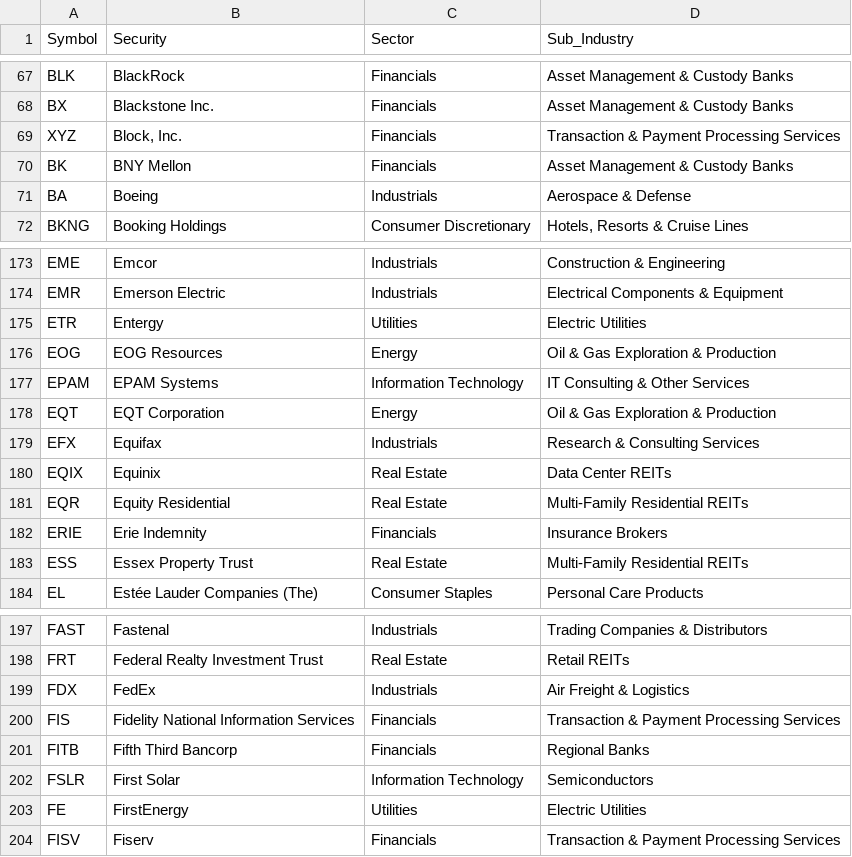
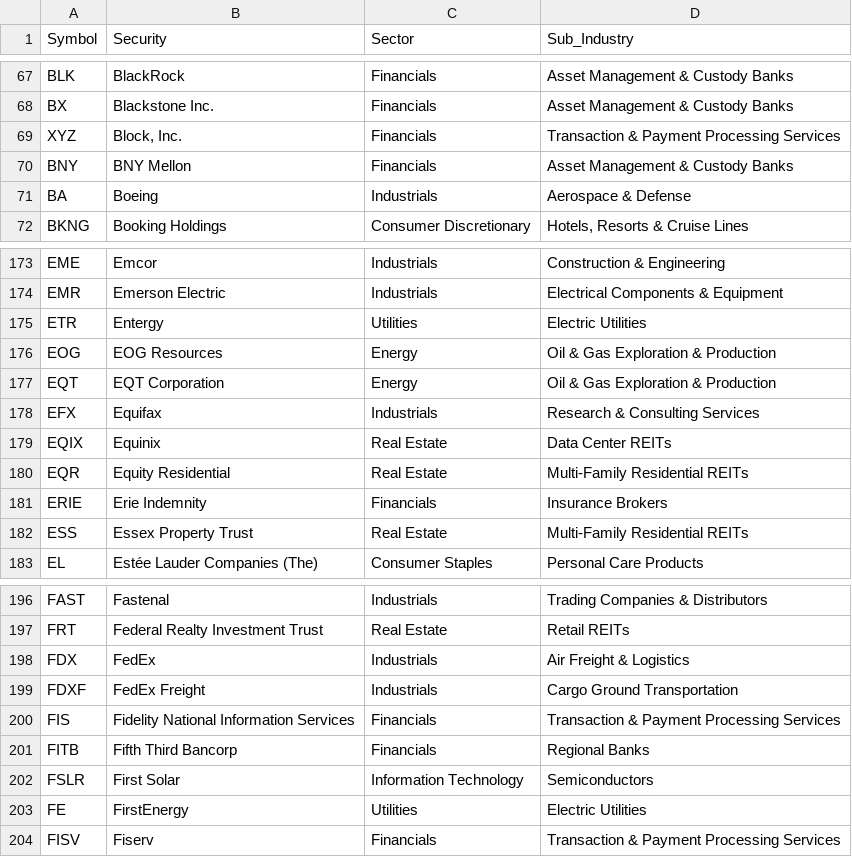
Before and after one commit to GeorgeThan414/Fintech-LLM, a CSV file: data/sp500_tickers.csv, drawn as a sheet; only a part is shown, gaps mark what is left out.

```diff
--- a/data/sp500_tickers.csv
+++ b/data/sp500_tickers.csv
@@ -69,3 +69,3 @@ BX,Blackstone Inc.,Financials,Asset Management & Custody Banks
 XYZ,"Block, Inc.",Financials,Transaction & Payment Processing Services
-BK,BNY Mellon,Financials,Asset Management & Custody Banks
+BNY,BNY Mellon,Financials,Asset Management & Custody Banks
 BA,Boeing,Industrials,Aerospace & Defense
@@ -176,3 +176,2 @@ ETR,Entergy,Utilities,Electric Utilities
 EOG,EOG Resources,Energy,Oil & Gas Exploration & Production
-EPAM,EPAM Systems,Information Technology,IT Consulting & Other Services
 EQT,EQT Corporation,Energy,Oil & Gas Exploration & Production
@@ -199,2 +198,3 @@ FRT,Federal Realty Investment Trust,Real Estate,Retail REITs
 FDX,FedEx,Industrials,Air Freight & Logistics
+FDXF,FedEx Freight,Industrials,Cargo Ground Transportation
 FIS,Fidelity National Information Services,Financials,Transaction & Payment Processing Services
```
Also changed, not shown: results/forecast/forecast_per_point.csv, 4 other files.
